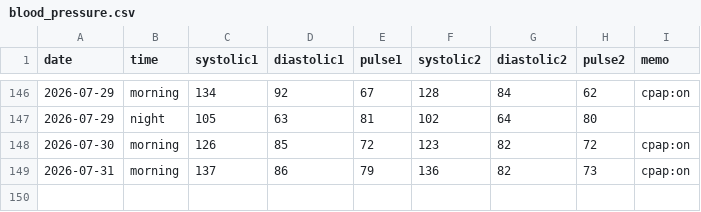
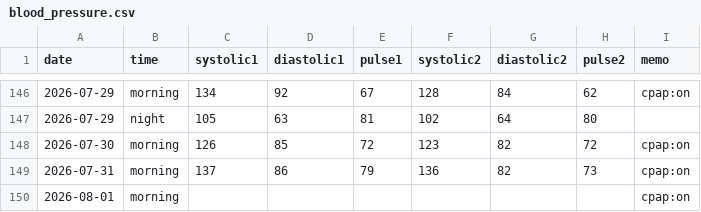
Before and after one commit to baker1129/health-project, a CSV file: logs/daily/blood_pressure.csv, drawn as a sheet; only a part is shown, gaps mark what is left out; the diff names each change by its address in the sheet, - before the commit and + after, or states it on an @@ line.

Commit message:
Update BP for 2026-08-01

```diff
--- a/logs/daily/blood_pressure.csv
+++ b/logs/daily/blood_pressure.csv
+row 150: 2026-08-01 | morning |  |  |  |  |  |  | cpap:on
```
